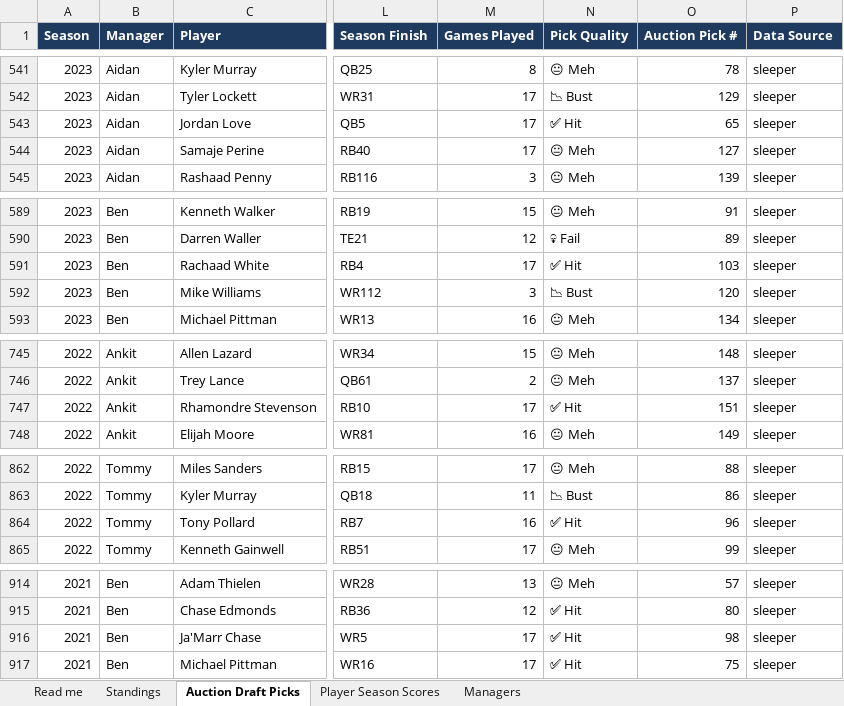
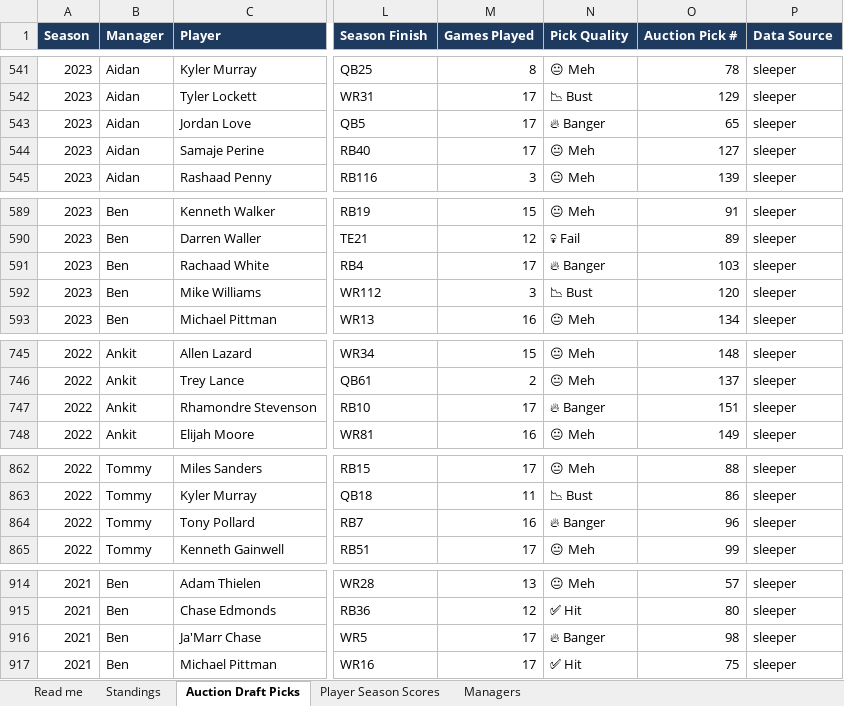
Before and after one commit to namkurd/SleeperAuction, an Excel workbook: DTF Club Archive - Backup.xlsx, sheet Auction Draft Picks, drawn as a sheet; only a part is shown, gaps mark what is left out; values as stored, in another font and other column widths than the file's, no borders; the diff covers the shown part only; the diff names each change by its address in the sheet, - before the commit and + after, or states it on an @@ line.

```diff
--- a/DTF Club Archive - Backup.xlsx (sheet Auction Draft Picks)
+++ b/DTF Club Archive - Backup.xlsx (sheet Auction Draft Picks)
-N543 (Pick Quality): ✅ Hit
+N543 (Pick Quality): 🔥 Banger
-N591 (Pick Quality): ✅ Hit
+N591 (Pick Quality): 🔥 Banger
-N747 (Pick Quality): ✅ Hit
+N747 (Pick Quality): 🔥 Banger
-N864 (Pick Quality): ✅ Hit
+N864 (Pick Quality): 🔥 Banger
-N916 (Pick Quality): ✅ Hit
+N916 (Pick Quality): 🔥 Banger
```
Also changed, not shown: 23 edited cells elsewhere in this sheet, 2 other files.
